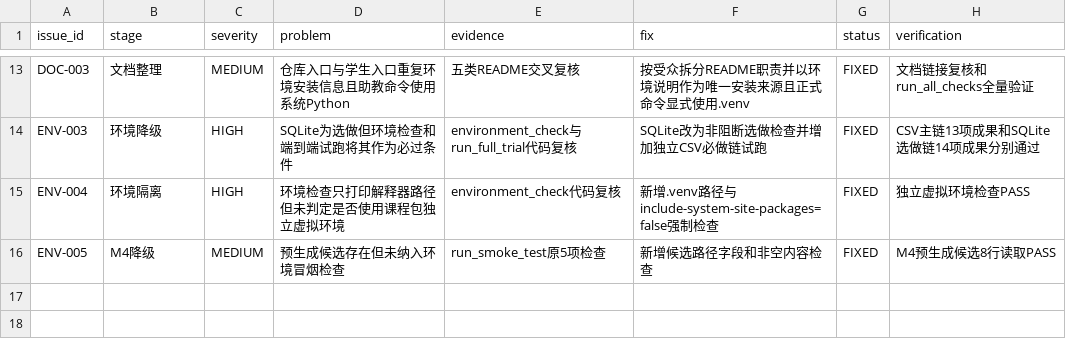
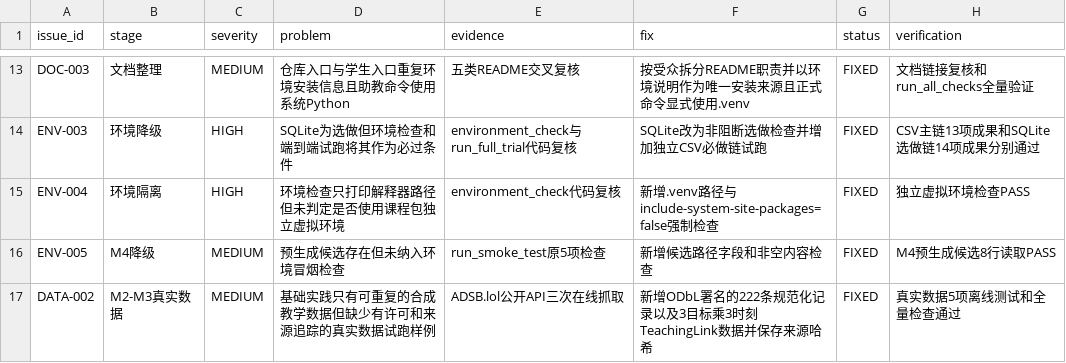
Before and after one commit to ni2333/summer-school-data-link-practice, a CSV file: summer_school_practice_v1.0/test_records/issue_log.csv, drawn as a sheet; only a part is shown, gaps mark what is left out.

```diff
--- a/summer_school_practice_v1.0/test_records/issue_log.csv
+++ b/summer_school_practice_v1.0/test_records/issue_log.csv
@@ -16 +16,2 @@ ENV-004,环境隔离,HIGH,环境检查只打印解释器路径但未判定是否
 ENV-005,M4降级,MEDIUM,预生成候选存在但未纳入环境冒烟检查,run_smoke_test原5项检查,新增候选路径字段和非空内容检查,FIXED,M4预生成候选8行读取PASS
+DATA-002,M2-M3真实数据,MEDIUM,基础实践只有可重复的合成教学数据但缺少有许可和来源追踪的真实数据试跑样例,ADSB.lol公开API三次在线抓取,新增ODbL署名的222条规范化记录以及3目标乘3时刻TeachingLink数据并保存来源哈希,FIXED,真实数据5项离线测试和全量检查通过
```
Also changed, not shown: summer_school_practice_v1.0/manifest.csv, 14 other files.
